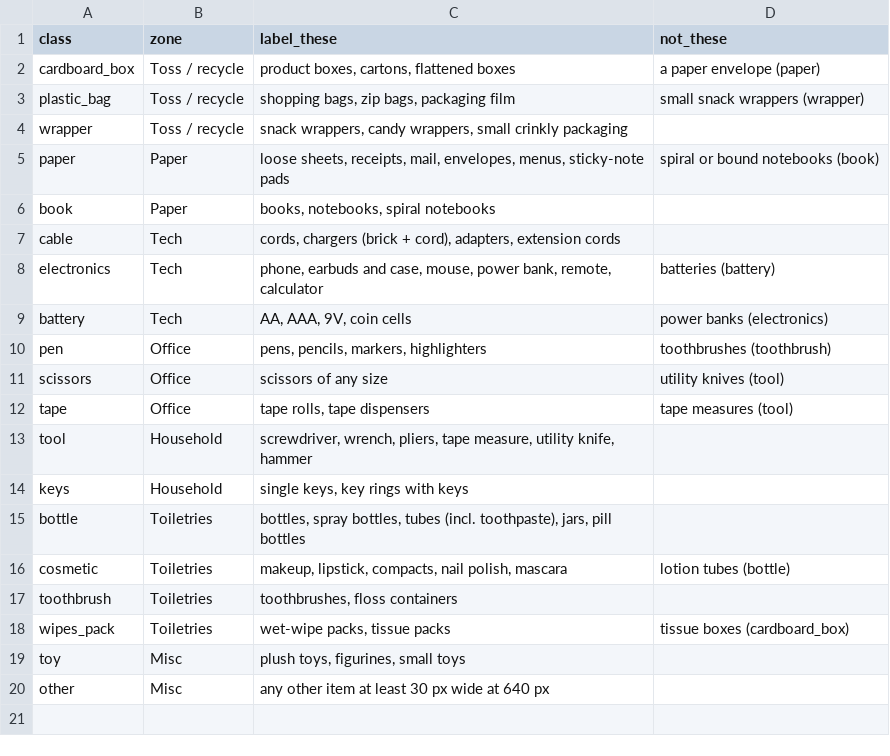
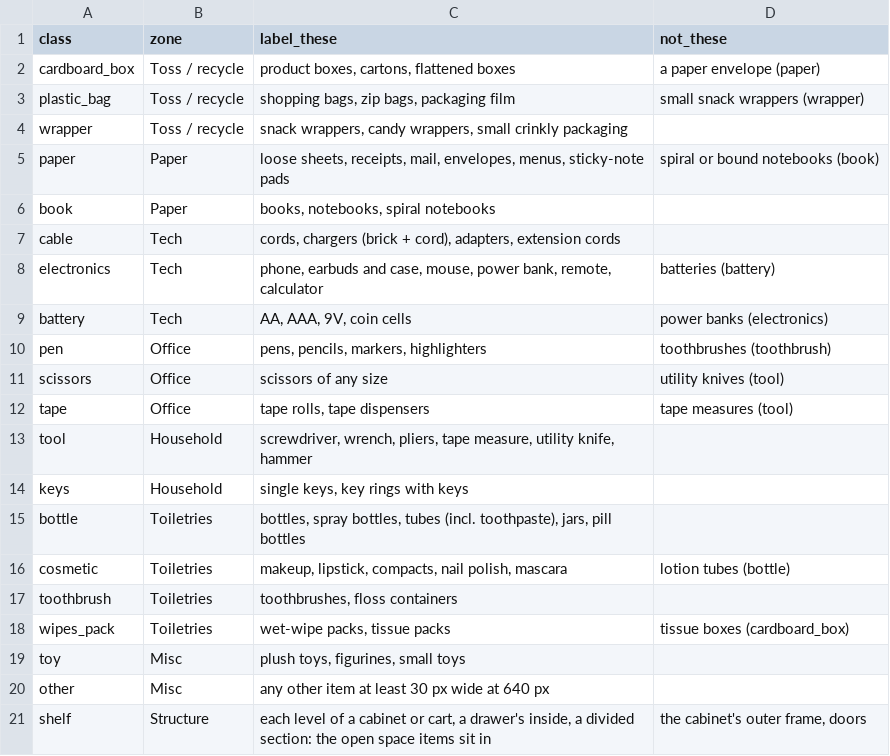
Before and after one commit to spinfern-o/declutter, a CSV file: backend/train/classes.csv, drawn as a sheet; the diff names each change by its address in the sheet, - before the commit and + after, or states it on an @@ line.

```diff
--- a/backend/train/classes.csv
+++ b/backend/train/classes.csv
+row 21: shelf | Structure | each level of a cabinet or cart, a drawer's inside, a divided section: the open space items sit in | the cabinet's outer frame, doors
```
Also changed, not shown: 5 other files.
